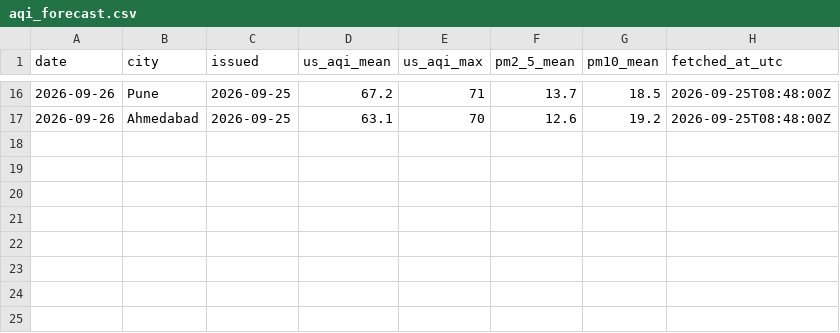
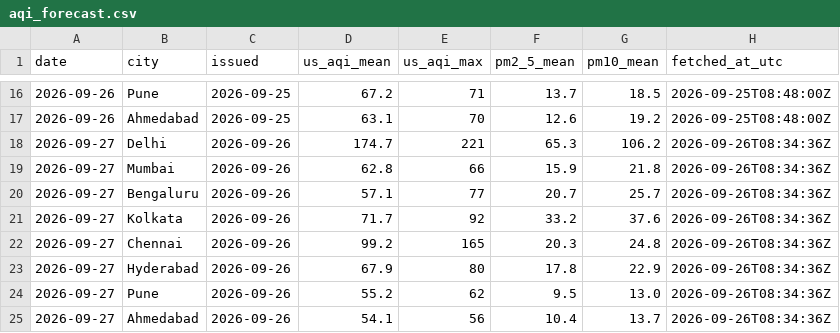
Before and after one commit to Georgian-86/india-aqi-tracker, a CSV file: data/aqi_forecast.csv, drawn as a sheet; only a part is shown, gaps mark what is left out.

Commit message:
data: AQI snapshot 2026-09-26

```diff
--- a/data/aqi_forecast.csv
+++ b/data/aqi_forecast.csv
@@ -17 +17,9 @@ date,city,issued,us_aqi_mean,us_aqi_max,pm2_5_mean,pm10_mean,fetched_at_utc
 2026-09-26,Ahmedabad,2026-09-25,63.1,70,12.6,19.2,2026-09-25T08:48:00Z
+2026-09-27,Delhi,2026-09-26,174.7,221,65.3,106.2,2026-09-26T08:34:36Z
+2026-09-27,Mumbai,2026-09-26,62.8,66,15.9,21.8,2026-09-26T08:34:36Z
+2026-09-27,Bengaluru,2026-09-26,57.1,77,20.7,25.7,2026-09-26T08:34:36Z
+2026-09-27,Kolkata,2026-09-26,71.7,92,33.2,37.6,2026-09-26T08:34:36Z
+2026-09-27,Chennai,2026-09-26,99.2,165,20.3,24.8,2026-09-26T08:34:36Z
+2026-09-27,Hyderabad,2026-09-26,67.9,80,17.8,22.9,2026-09-26T08:34:36Z
+2026-09-27,Pune,2026-09-26,55.2,62,9.5,13.0,2026-09-26T08:34:36Z
+2026-09-27,Ahmedabad,2026-09-26,54.1,56,10.4,13.7,2026-09-26T08:34:36Z
```
Also changed, not shown: data/aqi.csv, data/aqi_daily.csv, 4 other files.
